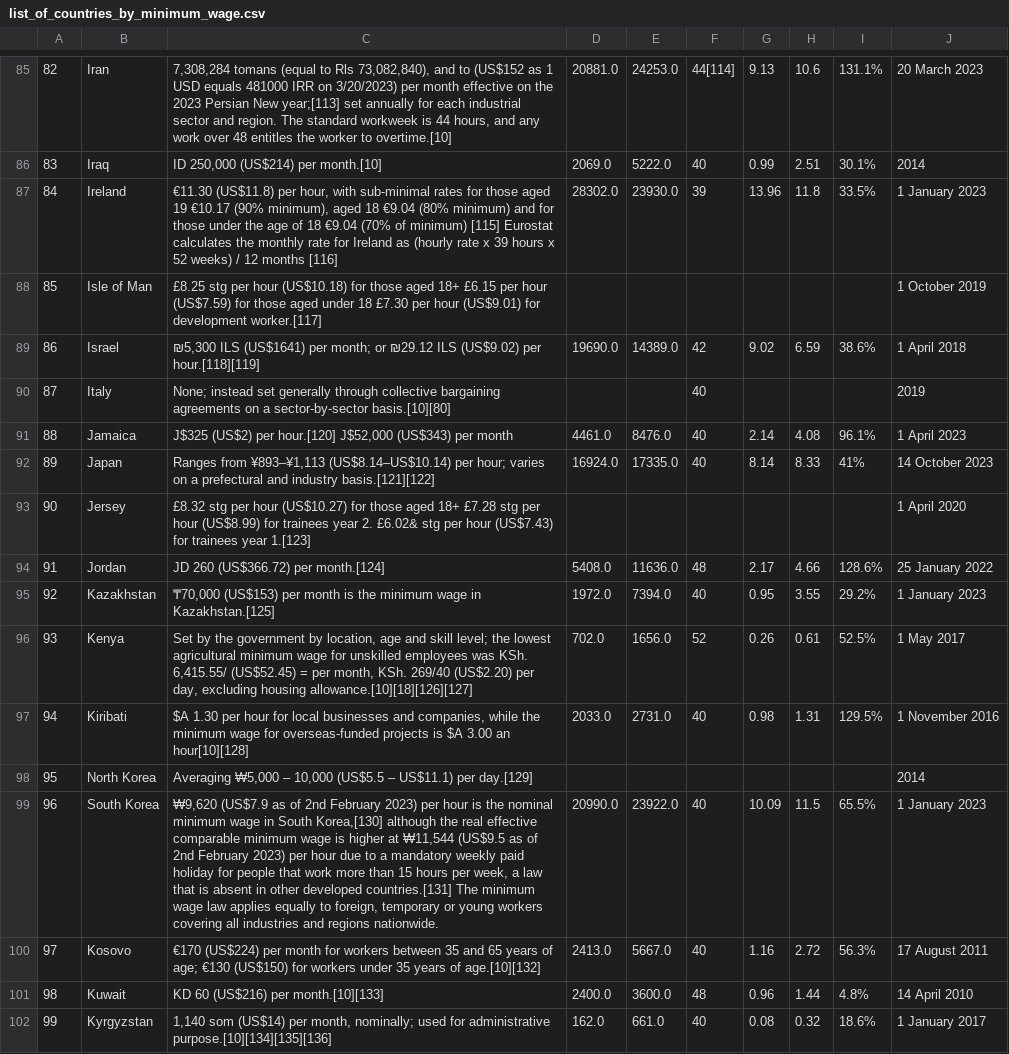
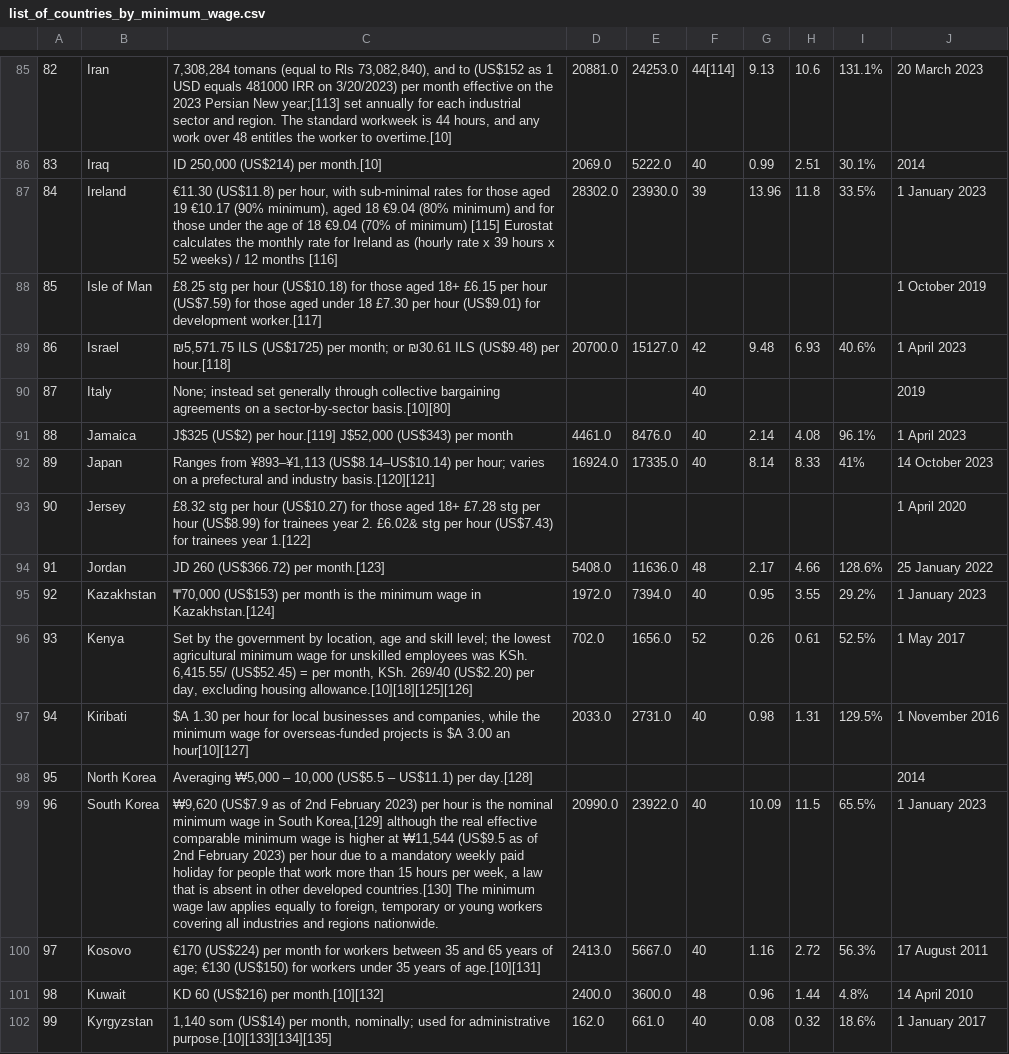
Before and after one commit to jesnyder/grabstein, a CSV file: code/data/list_of_countries_by_minimum_wage.csv, drawn as a sheet; only a part is shown, gaps mark what is left out; the diff covers the shown part only.

```diff
--- a/code/data/list_of_countries_by_minimum_wage.csv
+++ b/code/data/list_of_countries_by_minimum_wage.csv
@@ -88,15 +88,15 @@
 85,Isle of Man,£8.25 stg per hour (US$10.18) for those aged 18+ £6.15 per hour (US$7.59) for those aged under 18 £7.30 per hour (US$9.01) for development worker.[117],,,,,,,1 October 2019
-86,Israel,"₪5,300 ILS (US$1641) per month; or ₪29.12 ILS (US$9.02) per hour.[118][119]",19690.0,14389.0,42,9.02,6.59,38.6%,1 April 2018
+86,Israel,"₪5,571.75 ILS (US$1725) per month; or ₪30.61 ILS (US$9.48) per hour.[118]",20700.0,15127.0,42,9.48,6.93,40.6%,1 April 2023
 87,Italy,None; instead set generally through collective bargaining agreements on a sector-by-sector basis.[10][80],,,40,,,,2019
-88,Jamaica,"J$325 (US$2) per hour.[120] J$52,000 (US$343) per month",4461.0,8476.0,40,2.14,4.08,96.1%,1 April 2023
-89,Japan,"Ranges from ¥893–¥1,113 (US$8.14–US$10.14) per hour; varies on a prefectural and industry basis.[121][122]",16924.0,17335.0,40,8.14,8.33,41%,14 October 2023
-90,Jersey,£8.32 stg per hour (US$10.27) for those aged 18+ £7.28 stg per hour (US$8.99) for trainees year 2. £6.02& stg per hour (US$7.43) for trainees year 1.[123],,,,,,,1 April 2020
-91,Jordan,JD 260 (US$366.72) per month.[124],5408.0,11636.0,48,2.17,4.66,128.6%,25 January 2022
-92,Kazakhstan,"₸70,000 (US$153) per month is the minimum wage in Kazakhstan.[125]",1972.0,7394.0,40,0.95,3.55,29.2%,1 January 2023
-93,Kenya,"Set by the government by location, age and skill level; the lowest agricultural minimum wage for unskilled employees was KSh. 6,415.55/ (US$52.45) = per month, KSh. 269/40 (US$2.20) per day, excluding housing allowance.[10][18][126][127]",702.0,1656.0,52,0.26,0.61,52.5%,1 May 2017
-94,Kiribati,"$A 1.30 per hour for local businesses and companies, while the minimum wage for overseas-funded projects is $A 3.00 an hour[10][128]",2033.0,2731.0,40,0.98,1.31,129.5%,1 November 2016
-95,North Korea,"Averaging ₩5,000 – 10,000 (US$5.5 – US$11.1) per day.[129]",,,,,,,2014
-96,South Korea,"₩9,620 (US$7.9 as of 2nd February 2023) per hour is the nominal minimum wage in South Korea,[130] although the real effective comparable minimum wage is higher at ₩11,544 (US$9.5 as of 2nd February 2023) per hour due to a mandatory weekly paid holiday for people that work more than 15 hours per week, a law that is absent in other developed countries.[131] The minimum wage law applies equally to foreign, temporary or young workers covering all industries and regions nationwide.",20990.0,23922.0,40,10.09,11.5,65.5%,1 January 2023
-97,Kosovo,€170 (US$224) per month for workers between 35 and 65 years of age; €130 (US$150) for workers under 35 years of age.[10][132],2413.0,5667.0,40,1.16,2.72,56.3%,17 August 2011
-98,Kuwait,KD 60 (US$216) per month.[10][133],2400.0,3600.0,48,0.96,1.44,4.8%,14 April 2010
-99,Kyrgyzstan,"1,140 som (US$14) per month, nominally; used for administrative purpose.[10][134][135][136]",162.0,661.0,40,0.08,0.32,18.6%,1 January 2017
+88,Jamaica,"J$325 (US$2) per hour.[119] J$52,000 (US$343) per month",4461.0,8476.0,40,2.14,4.08,96.1%,1 April 2023
+89,Japan,"Ranges from ¥893–¥1,113 (US$8.14–US$10.14) per hour; varies on a prefectural and industry basis.[120][121]",16924.0,17335.0,40,8.14,8.33,41%,14 October 2023
+90,Jersey,£8.32 stg per hour (US$10.27) for those aged 18+ £7.28 stg per hour (US$8.99) for trainees year 2. £6.02& stg per hour (US$7.43) for trainees year 1.[122],,,,,,,1 April 2020
+91,Jordan,JD 260 (US$366.72) per month.[123],5408.0,11636.0,48,2.17,4.66,128.6%,25 January 2022
+92,Kazakhstan,"₸70,000 (US$153) per month is the minimum wage in Kazakhstan.[124]",1972.0,7394.0,40,0.95,3.55,29.2%,1 January 2023
+93,Kenya,"Set by the government by location, age and skill level; the lowest agricultural minimum wage for unskilled employees was KSh. 6,415.55/ (US$52.45) = per month, KSh. 269/40 (US$2.20) per day, excluding housing allowance.[10][18][125][126]",702.0,1656.0,52,0.26,0.61,52.5%,1 May 2017
+94,Kiribati,"$A 1.30 per hour for local businesses and companies, while the minimum wage for overseas-funded projects is $A 3.00 an hour[10][127]",2033.0,2731.0,40,0.98,1.31,129.5%,1 November 2016
+95,North Korea,"Averaging ₩5,000 – 10,000 (US$5.5 – US$11.1) per day.[128]",,,,,,,2014
+96,South Korea,"₩9,620 (US$7.9 as of 2nd February 2023) per hour is the nominal minimum wage in South Korea,[129] although the real effective comparable minimum wage is higher at ₩11,544 (US$9.5 as of 2nd February 2023) per hour due to a mandatory weekly paid holiday for people that work more than 15 hours per week, a law that is absent in other developed countries.[130] The minimum wage law applies equally to foreign, temporary or young workers covering all industries and regions nationwide.",20990.0,23922.0,40,10.09,11.5,65.5%,1 January 2023
+97,Kosovo,€170 (US$224) per month for workers between 35 and 65 years of age; €130 (US$150) for workers under 35 years of age.[10][131],2413.0,5667.0,40,1.16,2.72,56.3%,17 August 2011
+98,Kuwait,KD 60 (US$216) per month.[10][132],2400.0,3600.0,48,0.96,1.44,4.8%,14 April 2010
+99,Kyrgyzstan,"1,140 som (US$14) per month, nominally; used for administrative purpose.[10][133][134][135]",162.0,661.0,40,0.08,0.32,18.6%,1 January 2017
```
Also changed, not shown: 87 edited cells elsewhere in this file, code/data/list_of_countries_by_alcohol_consumption_per_capita.csv, 9 other files.
